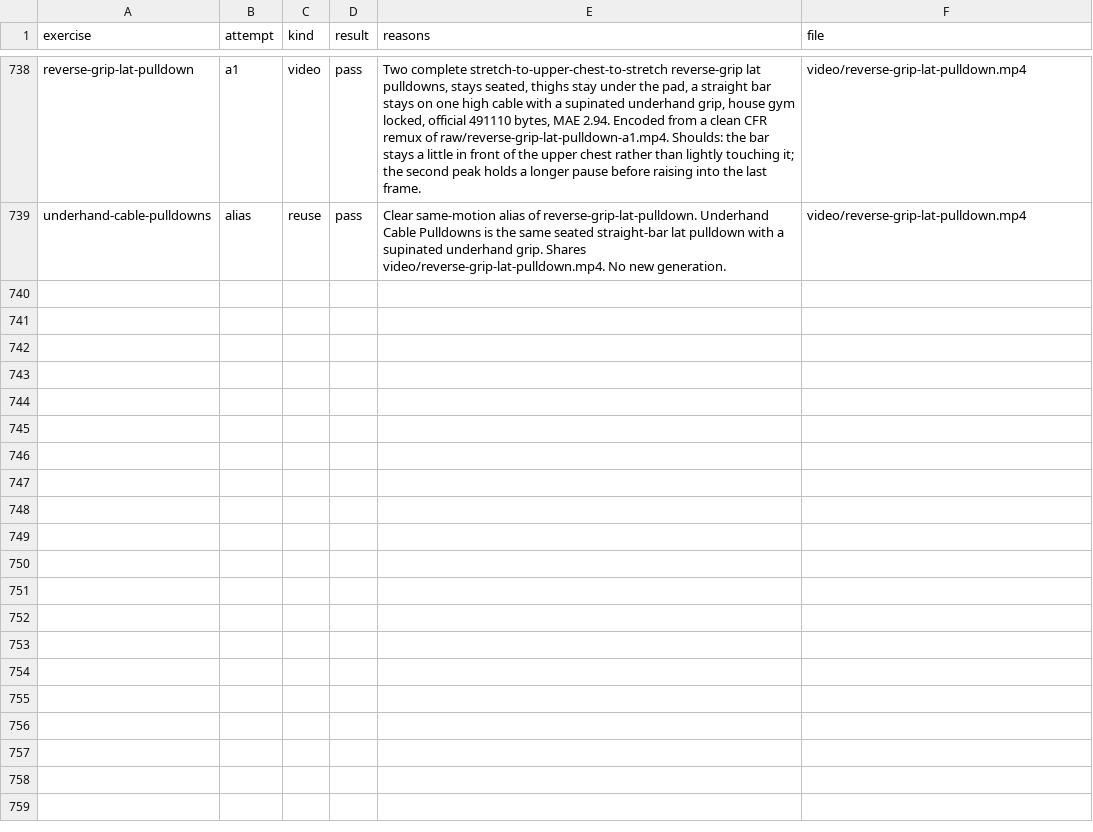
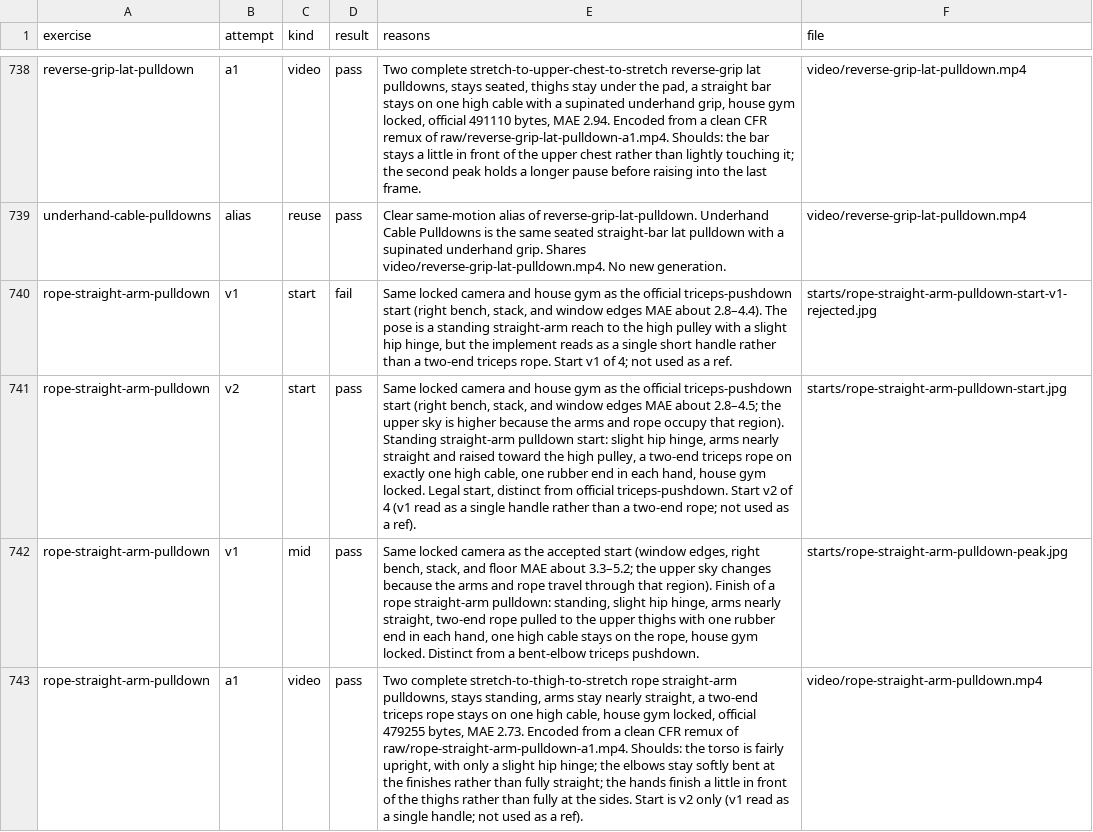
Before and after one commit to remoas/lift, a CSV file: media-pilot/logs/attempts.csv, drawn as a sheet; only a part is shown, gaps mark what is left out; the diff names each change by its address in the sheet, - before the commit and + after, or states it on an @@ line.

Commit message:
Log rope-straight-arm-pulldown official pending CDO QA
223 is official pending (479,255 bytes, MAE 2.73). Start is v2 only;
v1 read as a single handle and was not used as a ref. Working media
is not vendored.

```diff
--- a/media-pilot/logs/attempts.csv
+++ b/media-pilot/logs/attempts.csv
+row 740: rope-straight-arm-pulldown | v1 | start | fail | Same locked camera and house gym as the official triceps-pushdown start (right bench, stack, and window edges MAE about 2.8–4.4). The pose is a standing straight-arm reach to the high pulley with a slight hip hinge, but the implement reads as a single short handle rather than a two-end triceps rope. Start v1 of 4; not used as a ref. | starts/rope-straight-arm-pulldown-start-v1-rejected.jpg
+row 741: rope-straight-arm-pulldown | v2 | start | pass | Same locked camera and house gym as the official triceps-pushdown start (right bench, stack, and window edges MAE about 2.8–4.5; the upper sky is higher because the arms and rope occupy that region). Standing straight-arm pulldown start: slight hip hinge, arms nearly straight and raised toward the high pulley, a two-end triceps rope on exactly one high cable, one rubber end in each hand, house gym locked. Legal start, distinct from official triceps-pushdown. Start v2 of 4 (v1 read as a single handle rather than a two-end rope; not used as a ref). | starts/rope-straight-arm-pulldown-start.jpg
+row 742: rope-straight-arm-pulldown | v1 | mid | pass | Same locked camera as the accepted start (window edges, right bench, stack, and floor MAE about 3.3–5.2; the upper sky changes because the arms and rope travel through that region). Finish of a rope straight-arm pulldown: standing, slight hip hinge, arms nearly straight, two-end rope pulled to the upper thighs with one rubber end in each hand, one high cable stays on the rope, house gym locked. Distinct from a bent-elbow triceps pushdown. | starts/rope-straight-arm-pulldown-peak.jpg
+row 743: rope-straight-arm-pulldown | a1 | video | pass | Two complete stretch-to-thigh-to-stretch rope straight-arm pulldowns, stays standing, arms stay nearly straight, a two-end triceps rope stays on one high cable, house gym locked, official 479255 bytes, MAE 2.73. Encoded from a clean CFR remux of raw/rope-straight-arm-pulldown-a1.mp4. Shoulds: the torso is fairly upright, with only a slight hip hinge; the elbows stay softly bent at the finishes rather than fully straight; the hands finish a little in front of the thighs rather than fully at the sides. Start is v2 only (v1 read as a single handle; not used as a ref). | video/rope-straight-arm-pulldown.mp4
```
Also changed, not shown: design/video-gaps.csv, media-pilot/manifest.csv, 1 other file.
